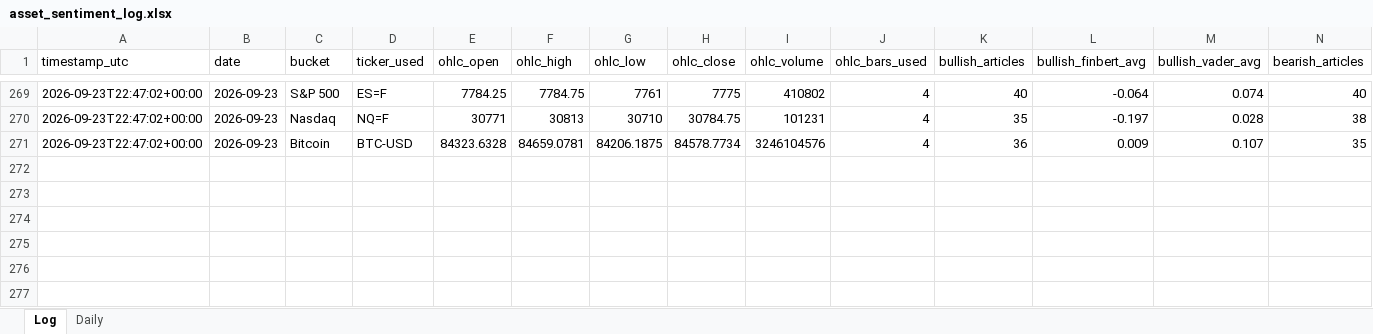
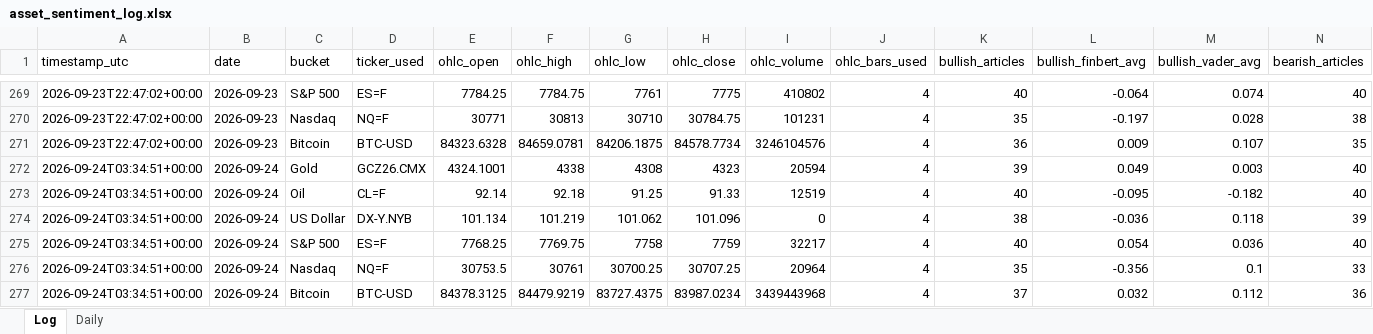
Before and after one commit to Jamesssurfer/AssetsNews_Sentiment, an Excel workbook: data/asset_sentiment_log.xlsx, sheet Log, drawn as a sheet; only a part is shown, gaps mark what is left out; values as stored, in another font and other column widths than the file's, no borders; rows hold the shown columns only; the diff names each change by its address in the sheet, - before the commit and + after, or states it on an @@ line.

```diff
--- a/data/asset_sentiment_log.xlsx (sheet Log)
+++ b/data/asset_sentiment_log.xlsx (sheet Log)
+row 272: 2026-09-24T03:34:51+00:00 | 2026-09-24 | Gold | GCZ26.CMX | 4324.1001 | 4338 | 4308 | 4323 | 20594 | 4 | 39 | 0.049 | 0.003 | 40
+row 273: 2026-09-24T03:34:51+00:00 | 2026-09-24 | Oil | CL=F | 92.14 | 92.18 | 91.25 | 91.33 | 12519 | 4 | 40 | -0.095 | -0.182 | 40
+row 274: 2026-09-24T03:34:51+00:00 | 2026-09-24 | US Dollar | DX-Y.NYB | 101.134 | 101.219 | 101.062 | 101.096 | 0 | 4 | 38 | -0.036 | 0.118 | 39
+row 275: 2026-09-24T03:34:51+00:00 | 2026-09-24 | S&P 500 | ES=F | 7768.25 | 7769.75 | 7758 | 7759 | 32217 | 4 | 40 | 0.054 | 0.036 | 40
+row 276: 2026-09-24T03:34:51+00:00 | 2026-09-24 | Nasdaq | NQ=F | 30753.5 | 30761 | 30700.25 | 30707.25 | 20964 | 4 | 35 | -0.356 | 0.1 | 33
+row 277: 2026-09-24T03:34:51+00:00 | 2026-09-24 | Bitcoin | BTC-USD | 84378.3125 | 84479.9219 | 83727.4375 | 83987.0234 | 3439443968 | 4 | 37 | 0.032 | 0.112 | 36
```
Also changed, not shown: 1 other file.
